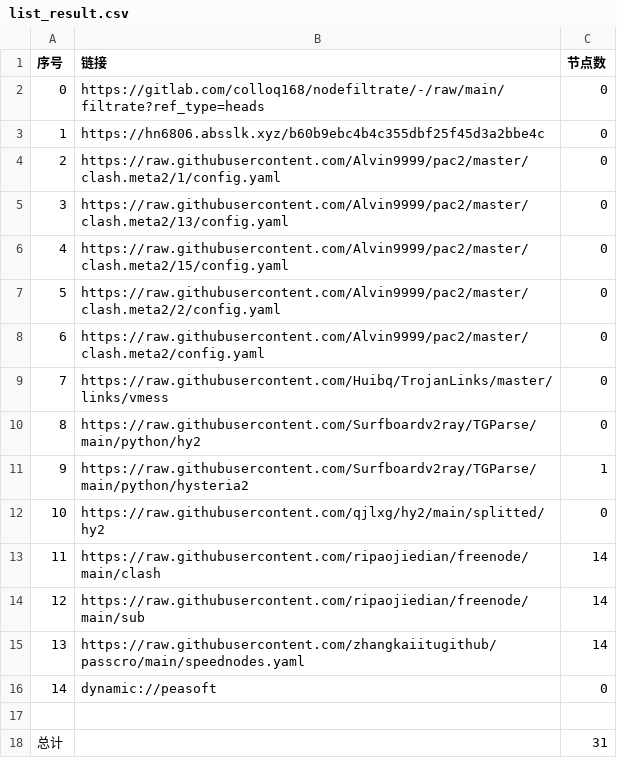
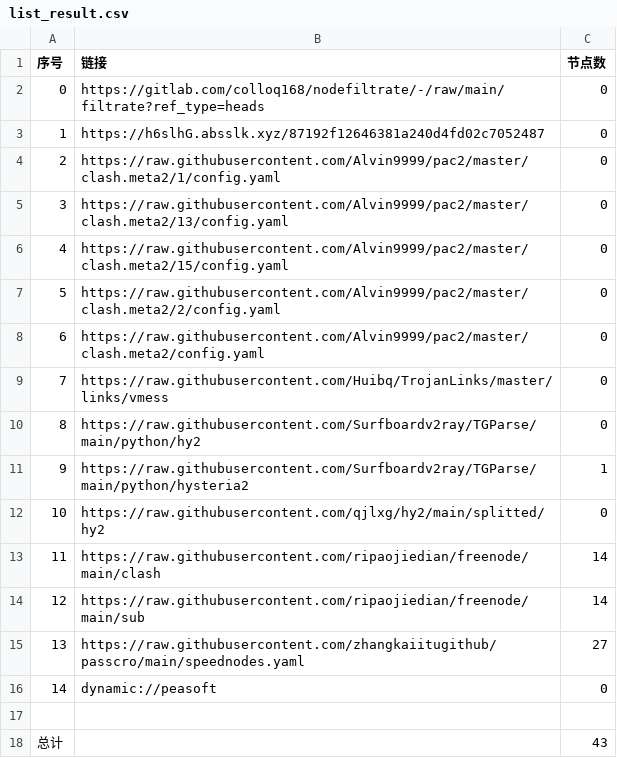
Before and after one commit to yuntin908/AutoMergePublicNodes, a CSV file: list_result.csv, drawn as a sheet.

```diff
--- a/list_result.csv
+++ b/list_result.csv
@@ -2,3 +2,3 @@
 0,https://gitlab.com/colloq168/nodefiltrate/-/raw/main/filtrate?ref_type=heads,0
-1,https://hn6806.absslk.xyz/b60b9ebc4b4c355dbf25f45d3a2bbe4c,0
+1,https://h6slhG.absslk.xyz/87192f12646381a240d4fd02c7052487,0
 2,https://raw.githubusercontent.com/Alvin9999/pac2/master/clash.meta2/1/config.yaml,0
@@ -14,5 +14,5 @@
 12,https://raw.githubusercontent.com/ripaojiedian/freenode/main/sub,14
-13,https://raw.githubusercontent.com/zhangkaiitugithub/passcro/main/speednodes.yaml,14
+13,https://raw.githubusercontent.com/zhangkaiitugithub/passcro/main/speednodes.yaml,27
 14,dynamic://peasoft,0
 
-总计,,31
+总计,,43
```
Also changed, not shown: 15 other files.
